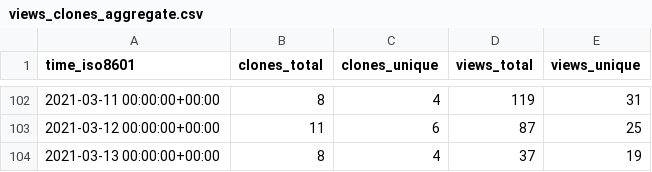
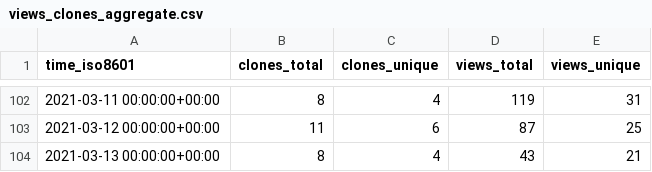
Before and after one commit to jgehrcke/ghrs-test, a CSV file: jgehrcke/covid-19-germany-gae/ghrs-data/views_clones_aggregate.csv, drawn as a sheet; only a part is shown, gaps mark what is left out.

```diff
--- a/jgehrcke/covid-19-germany-gae/ghrs-data/views_clones_aggregate.csv
+++ b/jgehrcke/covid-19-germany-gae/ghrs-data/views_clones_aggregate.csv
@@ -103,2 +103,2 @@ time_iso8601,clones_total,clones_unique,views_total,views_unique
 2021-03-12 00:00:00+00:00,11,6,87,25
-2021-03-13 00:00:00+00:00,8,4,37,19
+2021-03-13 00:00:00+00:00,8,4,43,21
```
Also changed, not shown: 1 other file.
